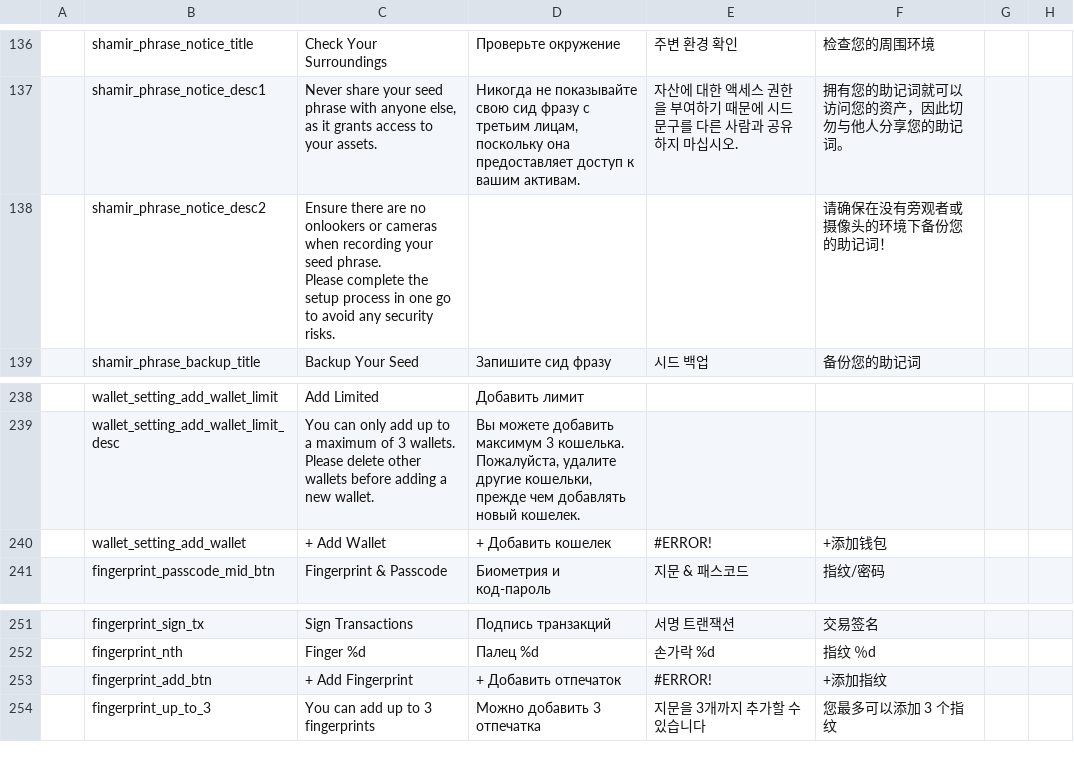
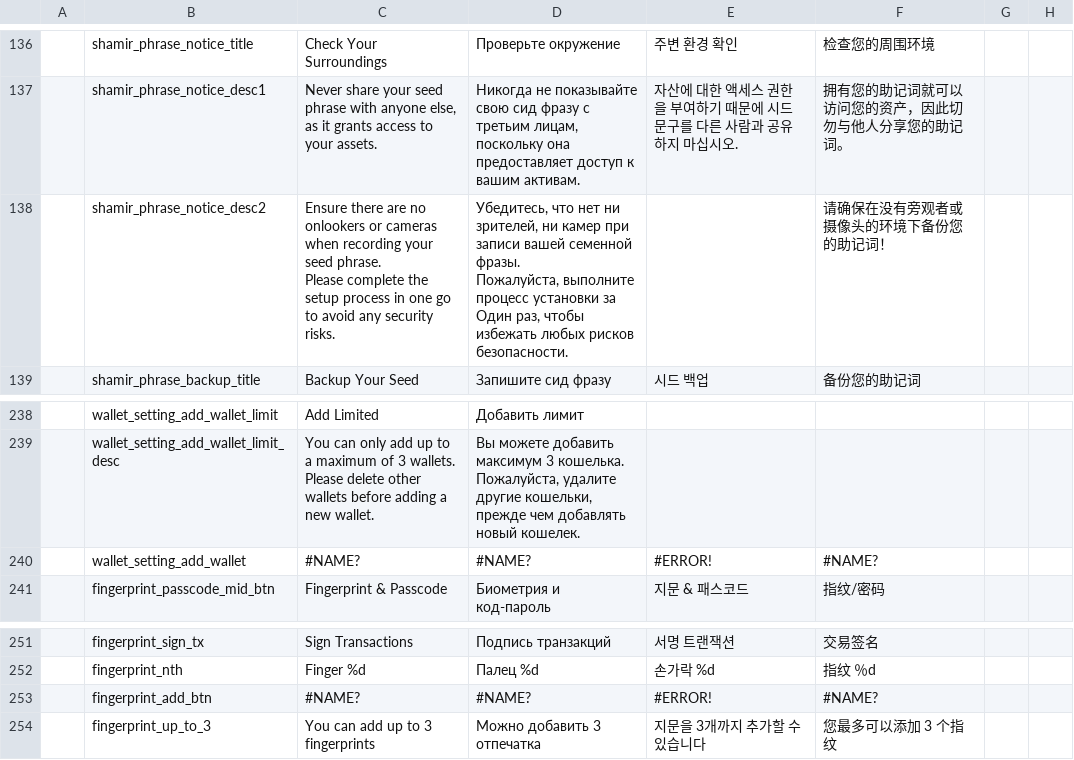
Before and after one commit to KeystoneHQ/keystone3-firmware, a CSV file: src/ui/lv_i18n/data.csv, drawn as a sheet; only a part is shown, gaps mark what is left out; ↵ is a line break in a cell; the diff names each change by its address in the sheet, - before the commit and + after, or states it on an @@ line.

Commit message:
update language csv

```diff
--- a/src/ui/lv_i18n/data.csv
+++ b/src/ui/lv_i18n/data.csv
-D138: (empty)
+D138: Убедитесь, что нет ни зрителей, ни камер при записи вашей семенной фразы. ↵ Пожалуйста, выполните процесс установки за Один раз, чтобы избежать любых рисков безопасности.
-C240: + Add Wallet
+C240: #NAME?
-D240: + Добавить кошелек
+D240: #NAME?
-F240: +添加钱包
+F240: #NAME?
-C253: + Add Fingerprint
+C253: #NAME?
-D253: + Добавить отпечаток
+D253: #NAME?
-F253: +添加指纹
+F253: #NAME?
```
